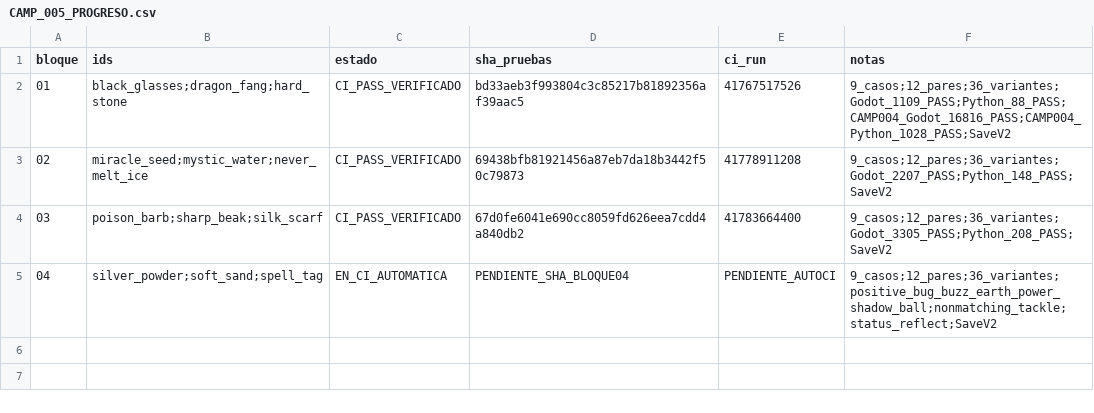
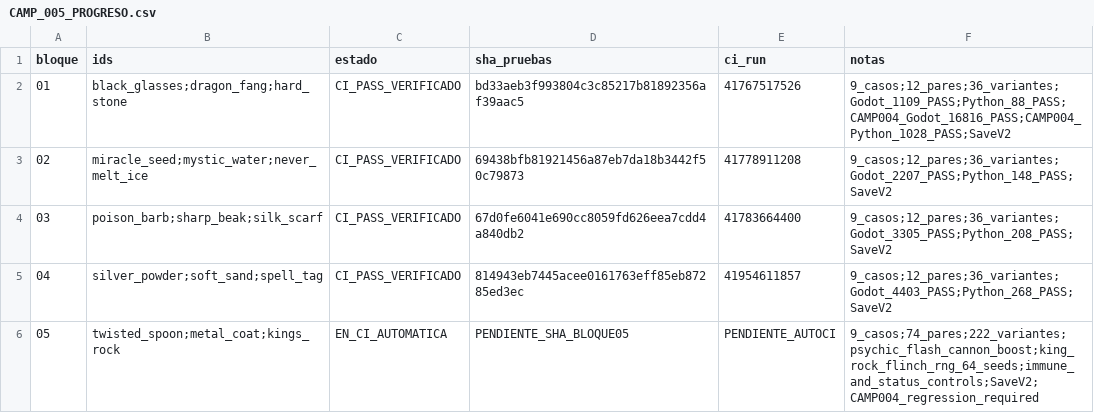
Before and after one commit to danielmariabardillo1412-creator/pokemon-calvo-, a CSV file: docs/coordination/items_parallel_v1/reports/W01/CAMP_005_PROGRESO.csv, drawn as a sheet.

Commit message:
test(W01): CAMP005 block05 native type boosts and King's Rock flinch RNG; certify block04

```diff
--- a/docs/coordination/items_parallel_v1/reports/W01/CAMP_005_PROGRESO.csv
+++ b/docs/coordination/items_parallel_v1/reports/W01/CAMP_005_PROGRESO.csv
@@ -4,2 +4,3 @@ bloque,ids,estado,sha_pruebas,ci_run,notas
 03,"poison_barb;sharp_beak;silk_scarf",CI_PASS_VERIFICADO,67d0fe6041e690cc8059fd626eea7cdd4a840db2,41783664400,9_casos;12_pares;36_variantes;Godot_3305_PASS;Python_208_PASS;SaveV2
-04,"silver_powder;soft_sand;spell_tag",EN_CI_AUTOMATICA,PENDIENTE_SHA_BLOQUE04,PENDIENTE_AUTOCI,9_casos;12_pares;36_variantes;positive_bug_buzz_earth_power_shadow_ball;nonmatching_tackle;status_reflect;SaveV2
+04,"silver_powder;soft_sand;spell_tag",CI_PASS_VERIFICADO,814943eb7445acee0161763eff85eb87285ed3ec,41954611857,9_casos;12_pares;36_variantes;Godot_4403_PASS;Python_268_PASS;SaveV2
+05,"twisted_spoon;metal_coat;kings_rock",EN_CI_AUTOMATICA,PENDIENTE_SHA_BLOQUE05,PENDIENTE_AUTOCI,9_casos;74_pares;222_variantes;psychic_flash_cannon_boost;king_rock_flinch_rng_64_seeds;immune_and_status_controls;SaveV2;CAMP004_regression_required
```
Also changed, not shown: 5 other files.
